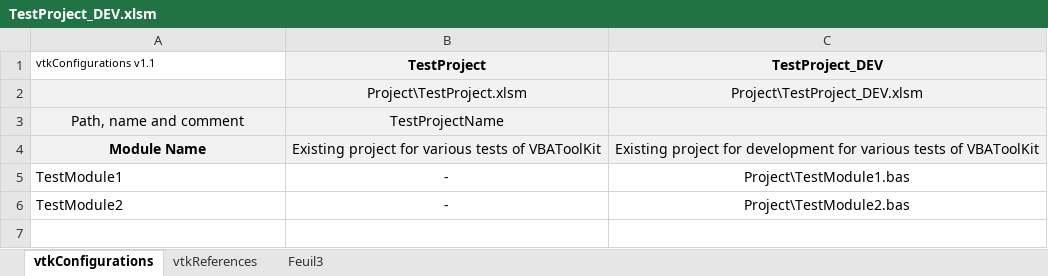
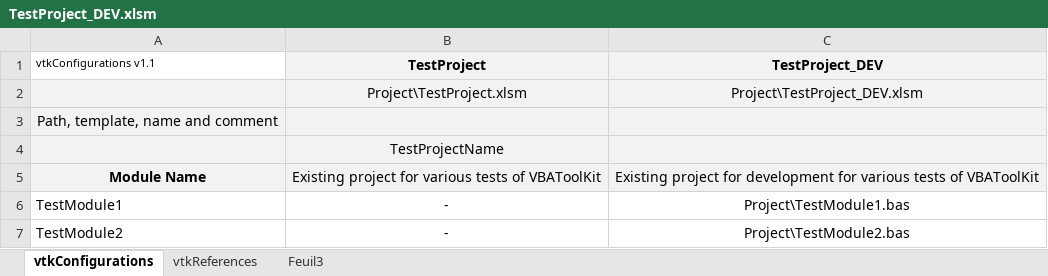
Before and after one commit to jpimbert/VBAToolKit, an Excel workbook: Templates/TestProject_DEV.xlsm, sheet vtkConfigurations, drawn as a sheet; values as stored, in another font and other column widths than the file's, no borders; removed rows and columns are numbered as before the commit, all else as after; the diff names each change by its address in the sheet, - before the commit and + after, or states it on an @@ line.

```diff
--- a/Templates/TestProject_DEV.xlsm (sheet vtkConfigurations)
+++ b/Templates/TestProject_DEV.xlsm (sheet vtkConfigurations)
-row 3: Path, name and comment | TestProjectName
+row 3: Path, template, name and comment
+row 4:  | TestProjectName
```
Also changed, not shown: Templates/InitializedProject_DEV.xlsm, Templates/TestProjectForRecreateConf_DEV.xlsm, 5 other files.
